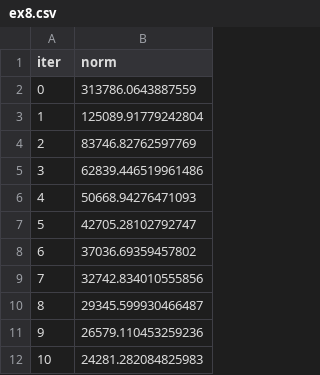
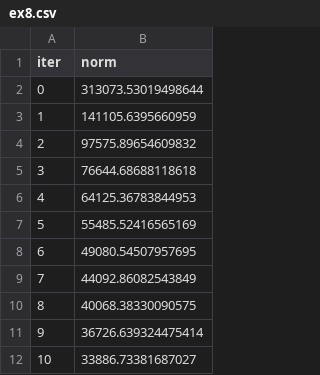
Before and after one commit to MinwooPark96/Computation-Mean-Transform-Convergence, a CSV file: transform/norm/ex8.csv, drawn as a sheet.

```diff
--- a/transform/norm/ex8.csv
+++ b/transform/norm/ex8.csv
@@ -1,12 +1,12 @@
 iter,norm
-0,313786.0643887559
-1,125089.91779242804
-2,83746.82762597769
-3,62839.446519961486
-4,50668.94276471093
-5,42705.28102792747
-6,37036.69359457802
-7,32742.834010555856
-8,29345.599930466487
-9,26579.110453259236
-10,24281.282084825983
+0,313073.53019498644
+1,141105.6395660959
+2,97575.89654609832
+3,76644.68688118618
+4,64125.36783844953
+5,55485.52416565169
+6,49080.54507957695
+7,44092.86082543849
+8,40068.38330090575
+9,36726.639324475414
+10,33886.73381687027
```
Also changed, not shown: transform/norm/ex7.csv, 26 other files.
